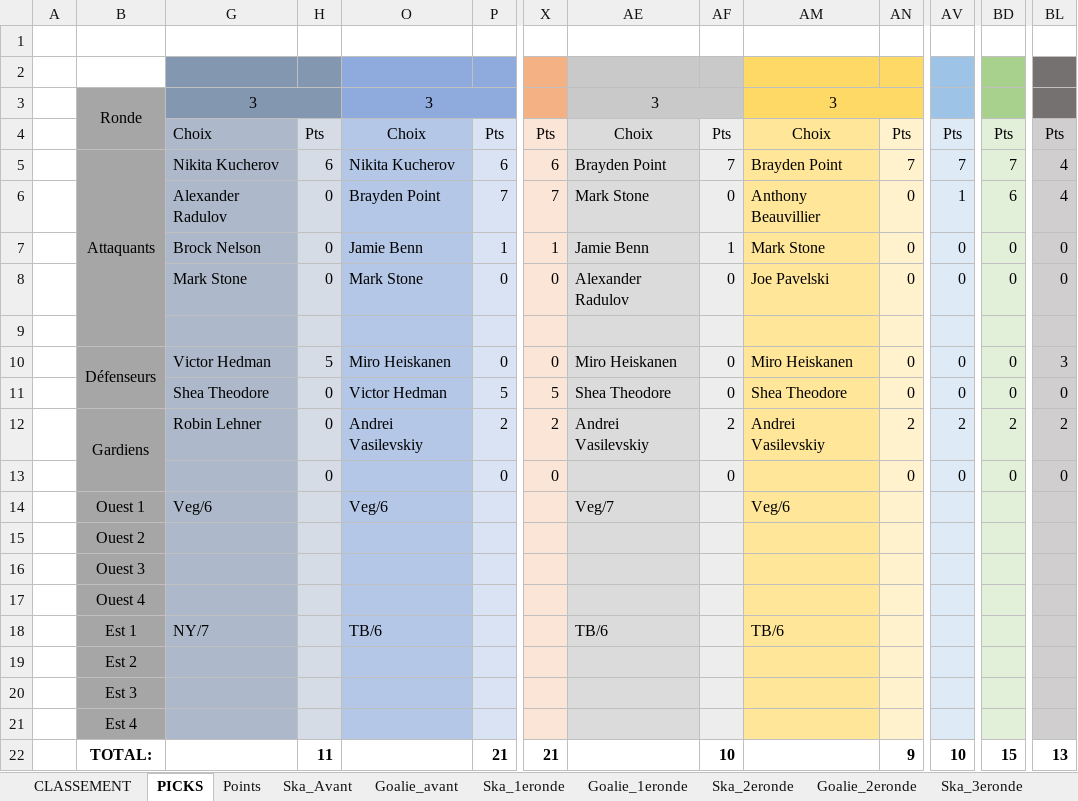
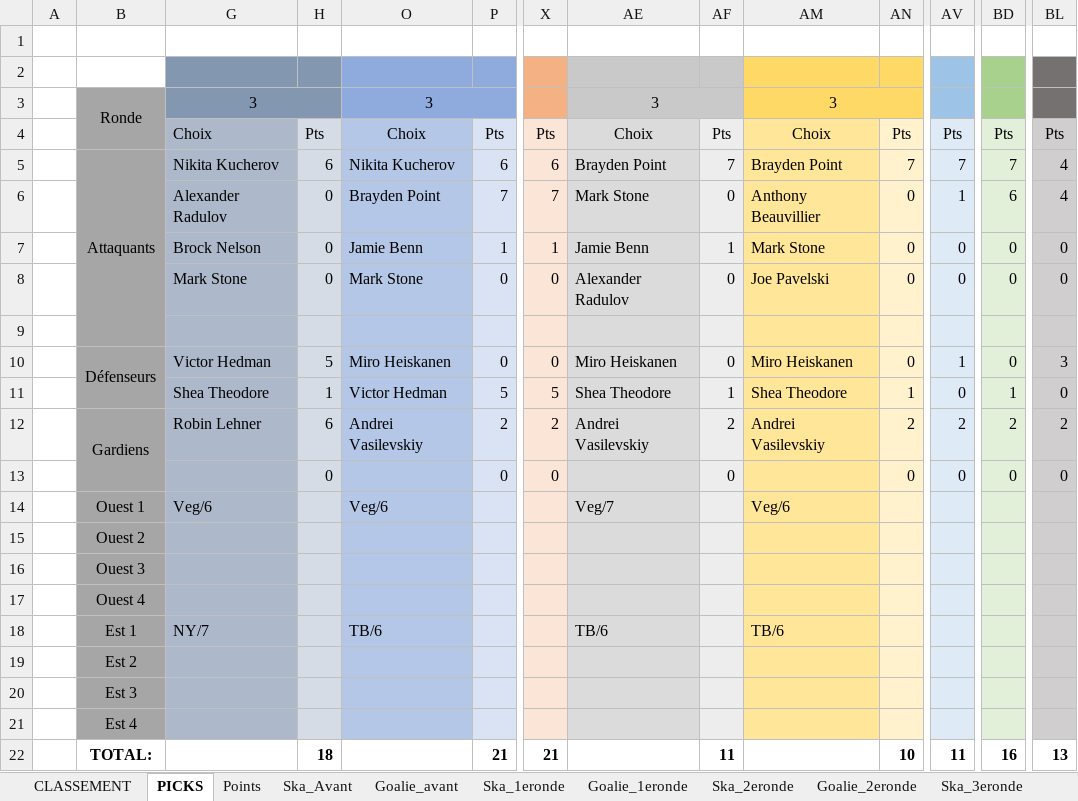
Before and after one commit to defoyalex/defoyalex.github.io, an Excel workbook: poolVeilleux.xlsx, sheet PICKS, drawn as a sheet; only a part is shown, gaps mark what is left out; values as stored, in another font and other column widths than the file's, no borders; removed rows and columns are numbered as before the commit, all else as after; rows hold the shown columns only; the diff names each change by its address in the sheet, - before the commit and + after, or states it on an @@ line.

```diff
--- a/poolVeilleux.xlsx (sheet PICKS)
+++ b/poolVeilleux.xlsx (sheet PICKS)
-AV10: 0
+AV10: 1
-H11: 0
+H11: 1
-AF11: 0
+AF11: 1
-AN11: 0
+AN11: 1
-BD11: 0
+BD11: 1
-H12: 0
+H12: 6
-row 22:  | TOTAL: |  | 11 |  | 21 | 21 |  | 10 |  | 9 | 10 | 15 | 13
+row 22:  | TOTAL: |  | 18 |  | 21 | 21 |  | 11 |  | 10 | 11 | 16 | 13
```
Also changed, not shown: sheet Points, sheet Ska_3eronde, sheet Goalie_3eronde, sheet CLASSEMENT, formulas that keep their value, hidden cells, 4 other files.
